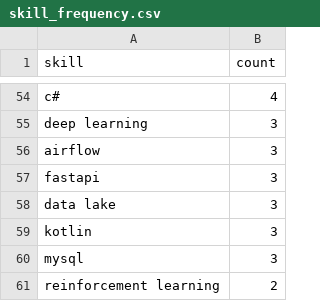
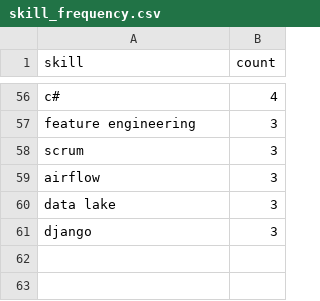
Before and after one commit to reddymohan-pro/pathfinder-job-navigator, a CSV file: data/skill_frequency.csv, drawn as a sheet; only a part is shown, gaps mark what is left out; removed rows and columns are numbered as before the commit, all else as after; the diff covers the shown part only; the diff names each change by its address in the sheet, - before the commit and + after, or states it on an @@ line.

```diff
--- a/data/skill_frequency.csv
+++ b/data/skill_frequency.csv
-A57 (skill): deep learning
+A57 (skill): feature engineering
+row 58: scrum | 3
-row 57: fastapi | 3
-A61 (skill): kotlin
+A61 (skill): django
-row 60: mysql | 3
-row 61: reinforcement learning | 2
```
Also changed, not shown: 19 added rows, 17 removed rows and 22 edited cells elsewhere in this file, 3 other files.
